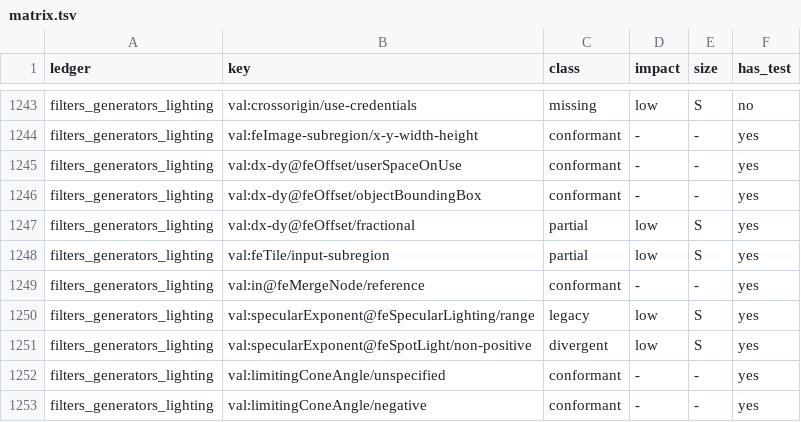
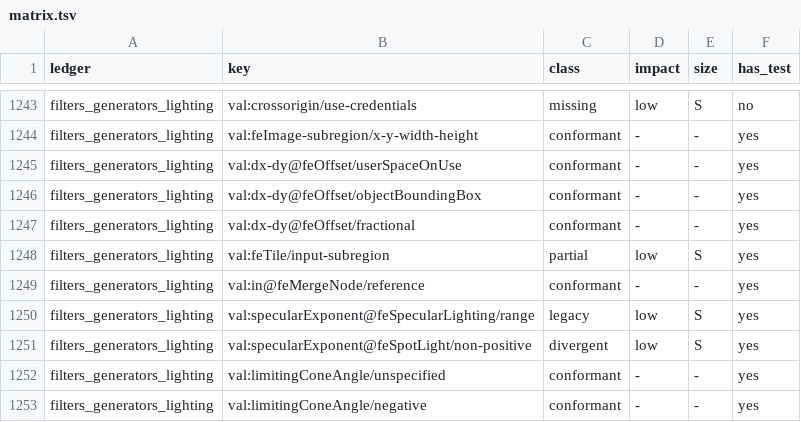
Before and after one commit to jwmcglynn/donner, a TSV file: docs/spec_audit/matrix.tsv, drawn as a sheet; only a part is shown, gaps mark what is left out.

```diff
--- a/docs/spec_audit/matrix.tsv
+++ b/docs/spec_audit/matrix.tsv
@@ -1246,3 +1246,3 @@ filters_generators_lighting	val:dx-dy@feOffset/userSpaceOnUse	conformant	-	-	yes
 filters_generators_lighting	val:dx-dy@feOffset/objectBoundingBox	conformant	-	-	yes
-filters_generators_lighting	val:dx-dy@feOffset/fractional	partial	low	S	yes
+filters_generators_lighting	val:dx-dy@feOffset/fractional	conformant	-	-	yes
 filters_generators_lighting	val:feTile/input-subregion	partial	low	S	yes
```
Also changed, not shown: 10 other files.
